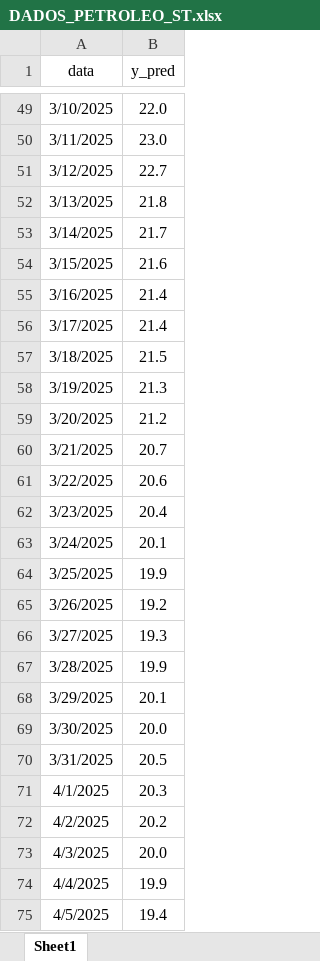
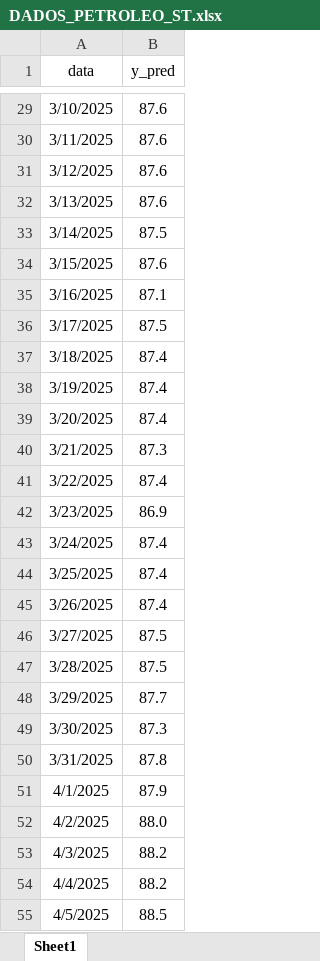
Before and after one commit to flavioalmeeida/FIAP-TechChallange-2025-FASE4, an Excel workbook: DADOS_PETROLEO_ST.xlsx, sheet Sheet1, drawn as a sheet; only a part is shown, gaps mark what is left out; values as stored, in another font and other column widths than the file's, no borders; charts and pictures not drawn; addresses are those after the commit; the diff covers the shown part only; the diff names each change by its address in the sheet, - before the commit and + after, or states it on an @@ line.

```diff
--- a/DADOS_PETROLEO_ST.xlsx (sheet Sheet1)
+++ b/DADOS_PETROLEO_ST.xlsx (sheet Sheet1)
-B29 (y_pred): 22.0
+B29 (y_pred): 87.6
-B30 (y_pred): 23.0
+B30 (y_pred): 87.6
-B31 (y_pred): 22.7
+B31 (y_pred): 87.6
-B32 (y_pred): 21.8
+B32 (y_pred): 87.6
-B33 (y_pred): 21.7
+B33 (y_pred): 87.5
-B34 (y_pred): 21.6
+B34 (y_pred): 87.6
-B35 (y_pred): 21.4
+B35 (y_pred): 87.1
-B36 (y_pred): 21.4
+B36 (y_pred): 87.5
-B37 (y_pred): 21.5
+B37 (y_pred): 87.4
-B38 (y_pred): 21.3
+B38 (y_pred): 87.4
-B39 (y_pred): 21.2
+B39 (y_pred): 87.4
-B40 (y_pred): 20.7
+B40 (y_pred): 87.3
-B41 (y_pred): 20.6
+B41 (y_pred): 87.4
-B42 (y_pred): 20.4
+B42 (y_pred): 86.9
-B43 (y_pred): 20.1
+B43 (y_pred): 87.4
-B44 (y_pred): 19.9
+B44 (y_pred): 87.4
-B45 (y_pred): 19.2
+B45 (y_pred): 87.4
-B46 (y_pred): 19.3
+B46 (y_pred): 87.5
-B47 (y_pred): 19.9
+B47 (y_pred): 87.5
-B48 (y_pred): 20.1
+B48 (y_pred): 87.7
-B49 (y_pred): 20.0
+B49 (y_pred): 87.3
-B50 (y_pred): 20.5
+B50 (y_pred): 87.8
-B51 (y_pred): 20.3
+B51 (y_pred): 87.9
-B52 (y_pred): 20.2
+B52 (y_pred): 88.0
-B53 (y_pred): 20.0
+B53 (y_pred): 88.2
-B54 (y_pred): 19.9
+B54 (y_pred): 88.2
-B55 (y_pred): 19.4
+B55 (y_pred): 88.5
```
Also changed, not shown: 70 removed rows and 153 edited cells elsewhere in this sheet, charts or pictures, 1 other file.
